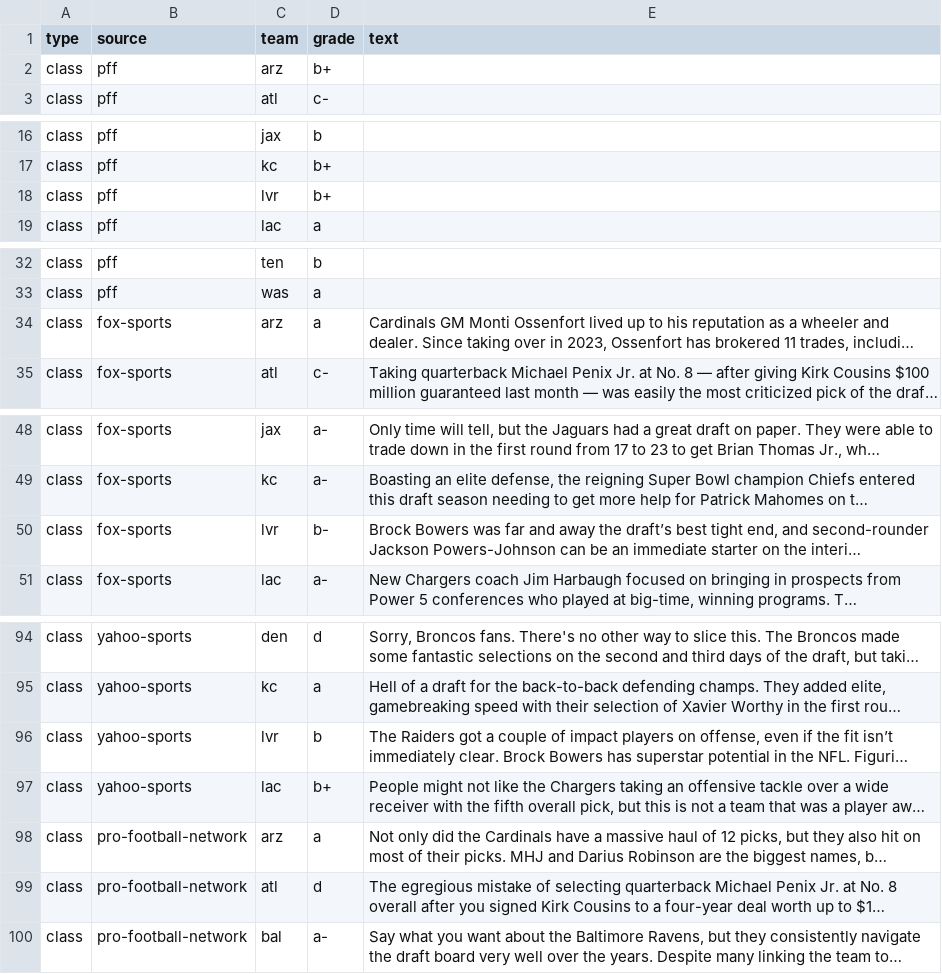
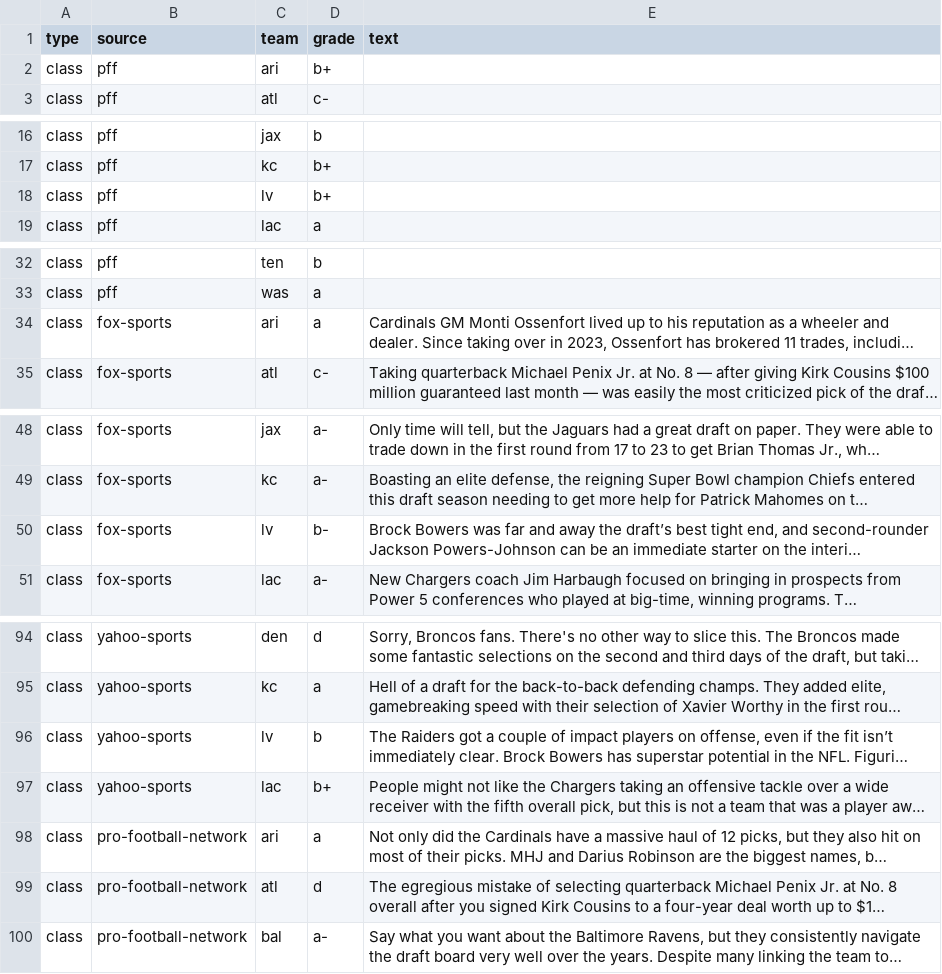
Before and after one commit to marcusschimizzi/mock-my-draft, a TSV file: src/data/2024-draft-class-grades.tsv, drawn as a sheet; only a part is shown, gaps mark what is left out; long unchanged cells end in …; the diff covers the shown part only; the diff names each change by its address in the sheet, - before the commit and + after, or states it on an @@ line.

Commit message:
update data to use official abbreviations

```diff
--- a/src/data/2024-draft-class-grades.tsv
+++ b/src/data/2024-draft-class-grades.tsv
-C2 (team): arz
+C2 (team): ari
-C18 (team): lvr
+C18 (team): lv
-C34 (team): arz
+C34 (team): ari
-C50 (team): lvr
+C50 (team): lv
-C96 (team): lvr
+C96 (team): lv
-C98 (team): arz
+C98 (team): ari
```
Also changed, not shown: 2 edited cells elsewhere in this file.
